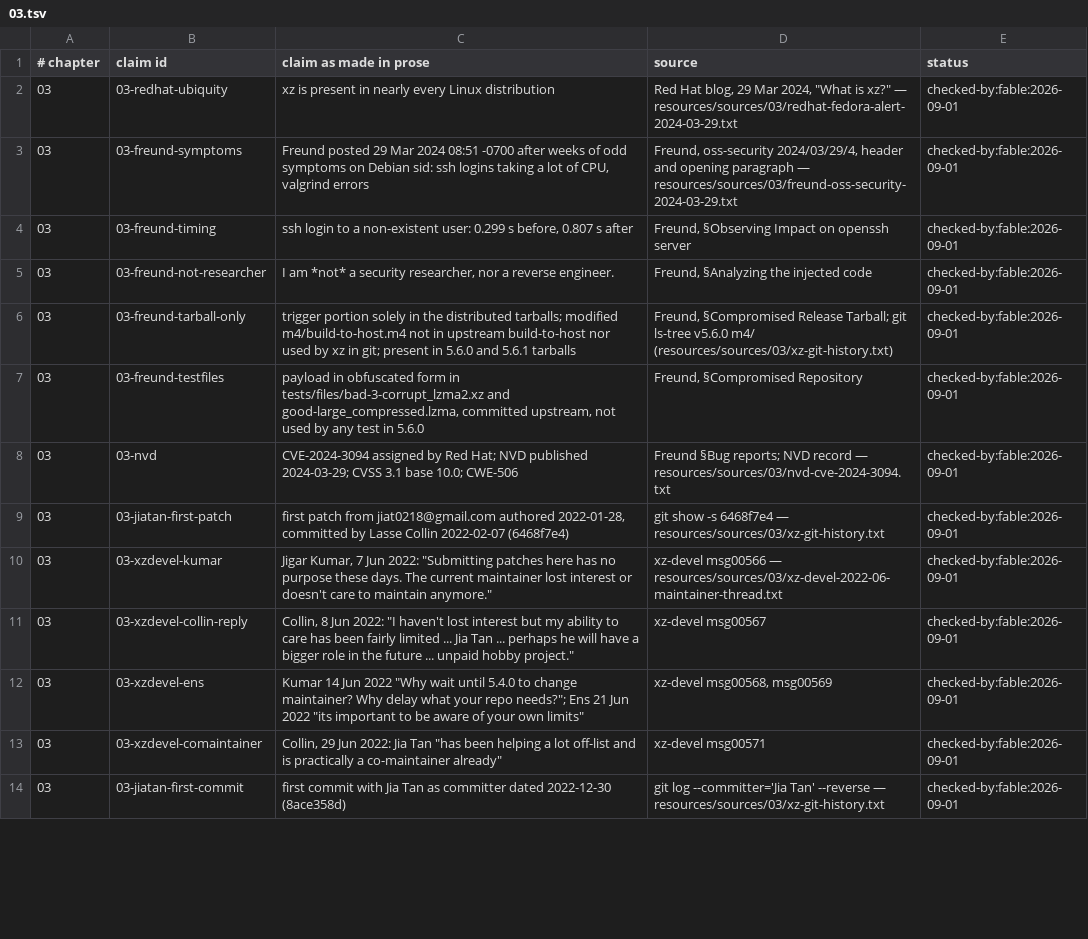
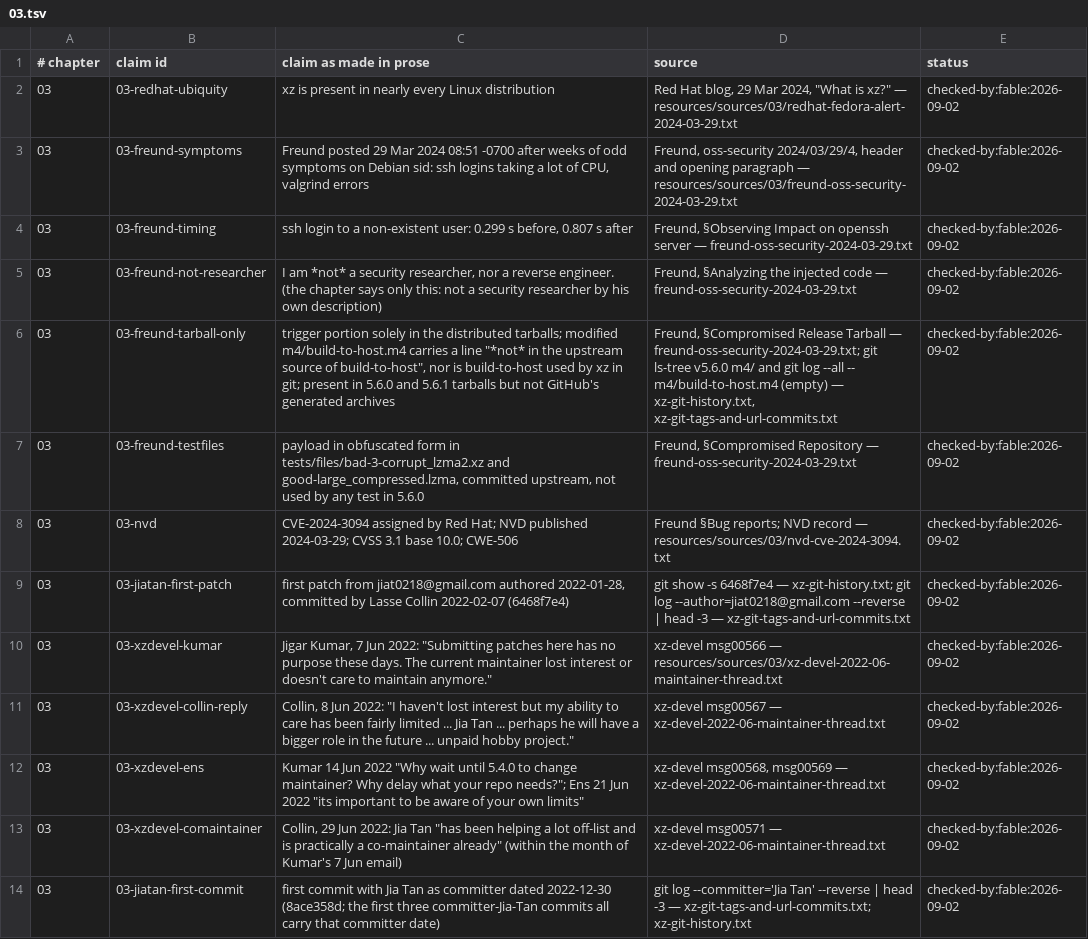
Before and after one commit to AnthonyKot/book17, a TSV file: checks/claims/03.tsv, drawn as a sheet; only a part is shown; the diff covers the shown part only; the diff names each change by its address in the sheet, - before the commit and + after, or states it on an @@ line.

```diff
--- a/checks/claims/03.tsv
+++ b/checks/claims/03.tsv
-E2:E14 (status): checked-by:fable:2026-09-01
+E2:E14 (status): checked-by:fable:2026-09-02
-D4 (source): …openssh server
+D4 (source): …openssh server — freund-oss-security-2024-03-29.txt
-C5 (claim as made in prose): …reverse engineer.
+C5 (claim as made in prose): …reverse engineer. (the chapter says only this: not a security researcher by his own description)
-D5 (source): …injected code
+D5 (source): …injected code — freund-oss-security-2024-03-29.txt
-C6 (claim as made in prose): …modified m4/build-to-host.m4 not in upstream build-to-host nor used by xz in git; present in 5.6.0 and 5.6.1 tarballs
+C6 (claim as made in prose): …modified m4/build-to-host.m4 carries a line "*not* in the upstream source of build-to-host", nor is build-to-host used by xz in git; present in 5.6.0 and 5.6.1 tarballs but not GitHub's generated archives
-D6 (source): …§Compromised Release Tarball; git ls-tree v5.6.0 m4/ (resources/sources/03/xz-git-history.txt)
+D6 (source): …§Compromised Release Tarball — freund-oss-security-2024-03-29.txt; git ls-tree v5.6.0 m4/ and git log --all -- m4/build-to-host.m4 (empty) — xz-git-history.txt, xz-git-tags-and-url-commits.txt
-D7 (source): …§Compromised Repository
+D7 (source): …§Compromised Repository — freund-oss-security-2024-03-29.txt
-D9 (source): …6468f7e4 — resources/sources/03/xz-git-history.txt
+D9 (source): …6468f7e4 — xz-git-history.txt; git log --author=jiat0218@gmail.com --reverse | head -3 — xz-git-tags-and-url-commits.txt
-D11 (source): xz-devel msg00567
+D11 (source): xz-devel msg00567 — xz-devel-2022-06-maintainer-thread.txt
-D12 (source): …msg00568, msg00569
+D12 (source): …msg00568, msg00569 — xz-devel-2022-06-maintainer-thread.txt
-C13 (claim as made in prose): …co-maintainer already"
+C13 (claim as made in prose): …co-maintainer already" (within the month of Kumar's 7 Jun email)
-D13 (source): xz-devel msg00571
+D13 (source): xz-devel msg00571 — xz-devel-2022-06-maintainer-thread.txt
-C14 (claim as made in prose): …dated 2022-12-30 (8ace358d)
+C14 (claim as made in prose): …dated 2022-12-30 (8ace358d; the first three committer-Jia-Tan commits all carry that committer date)
-D14 (source): …Tan' --reverse — resources/sources/03/xz-git-history.txt
+D14 (source): …Tan' --reverse | head -3 — xz-git-tags-and-url-commits.txt; xz-git-history.txt
```
Also changed, not shown: 4 added rows and 70 edited cells elsewhere in this file, checks/claims/01.tsv, checks/claims/10.tsv, 39 other files.
